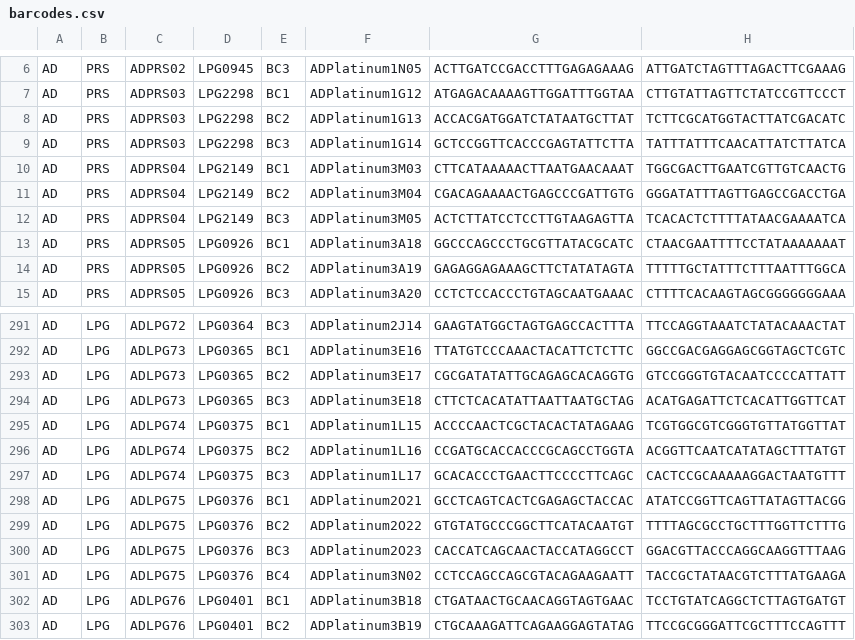
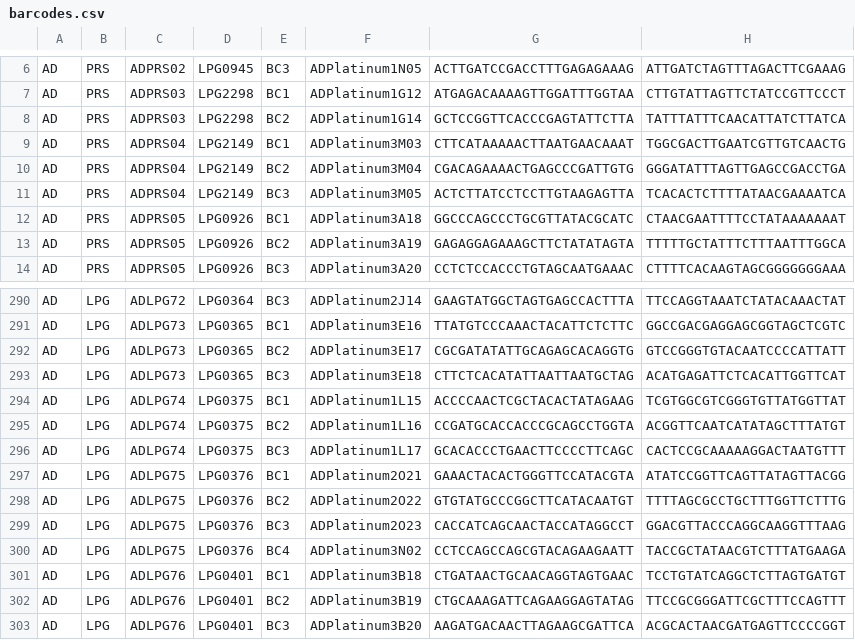
Before and after one commit to Harleymount/Ensminger_BFG, a CSV file: res/barcodes.csv, drawn as a sheet; only a part is shown, gaps mark what is left out; the shorter side is filled out with more unchanged rows.

Commit message:
UPDATED GENE AND BARCODES POST SANGER SEQ

```diff
--- a/res/barcodes.csv
+++ b/res/barcodes.csv
@@ -7,4 +7,3 @@ AD,PRS,ADPRS02,LPG0945,BC3,ADPlatinum1N05,ACTTGATCCGACCTTTGAGAGAAAG,ATTGATCTAGTT
 AD,PRS,ADPRS03,LPG2298,BC1,ADPlatinum1G12,ATGAGACAAAAGTTGGATTTGGTAA,CTTGTATTAGTTCTATCCGTTCCCT
-AD,PRS,ADPRS03,LPG2298,BC2,ADPlatinum1G13,ACCACGATGGATCTATAATGCTTAT,TCTTCGCATGGTACTTATCGACATC
-AD,PRS,ADPRS03,LPG2298,BC3,ADPlatinum1G14,GCTCCGGTTCACCCGAGTATTCTTA,TATTTATTTCAACATTATCTTATCA
+AD,PRS,ADPRS03,LPG2298,BC2,ADPlatinum1G14,GCTCCGGTTCACCCGAGTATTCTTA,TATTTATTTCAACATTATCTTATCA
 AD,PRS,ADPRS04,LPG2149,BC1,ADPlatinum3M03,CTTCATAAAAACTTAATGAACAAAT,TGGCGACTTGAATCGTTGTCAACTG
@@ -297,3 +296,3 @@ AD,LPG,ADLPG74,LPG0375,BC2,ADPlatinum1L16,CCGATGCACCACCCGCAGCCTGGTA,ACGGTTCAATCA
 AD,LPG,ADLPG74,LPG0375,BC3,ADPlatinum1L17,GCACACCCTGAACTTCCCCTTCAGC,CACTCCGCAAAAAGGACTAATGTTT
-AD,LPG,ADLPG75,LPG0376,BC1,ADPlatinum2O21,GCCTCAGTCACTCGAGAGCTACCAC,ATATCCGGTTCAGTTATAGTTACGG
+AD,LPG,ADLPG75,LPG0376,BC1,ADPlatinum2O21,GAAACTACACTGGGTTCCATACGTA,ATATCCGGTTCAGTTATAGTTACGG
 AD,LPG,ADLPG75,LPG0376,BC2,ADPlatinum2O22,GTGTATGCCCGGCTTCATACAATGT,TTTTAGCGCCTGCTTTGGTTCTTTG
```
